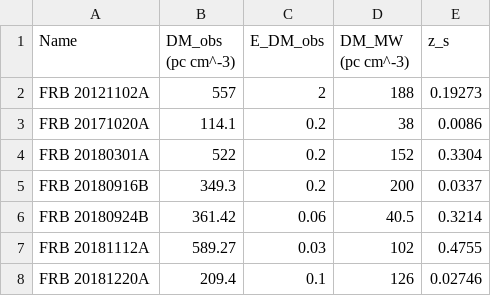
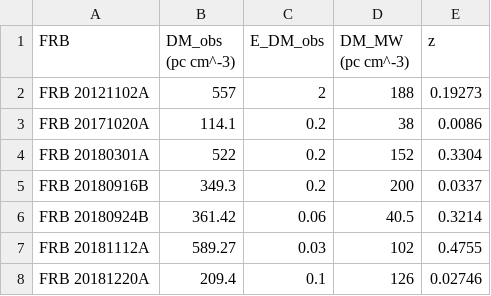
Before and after one commit to MariosNT/FRB_GW_association_cosmo, a CSV file: Notebooks/FRB_Surajit.csv, drawn as a sheet; only a part is shown.

```diff
--- a/Notebooks/FRB_Surajit.csv
+++ b/Notebooks/FRB_Surajit.csv
@@ -1,2 +1,2 @@
-Name,DM_obs (pc cm^-3),E_DM_obs,DM_MW (pc cm^-3),z_s
+FRB,DM_obs (pc cm^-3),E_DM_obs,DM_MW (pc cm^-3),z
 FRB 20121102A,557,2,188,0.19273
```
Also changed, not shown: 2 other files.
